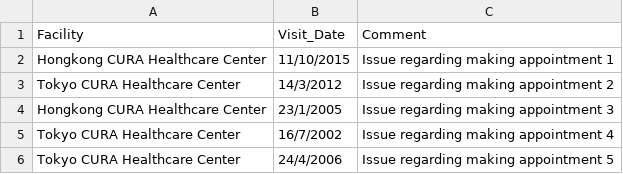
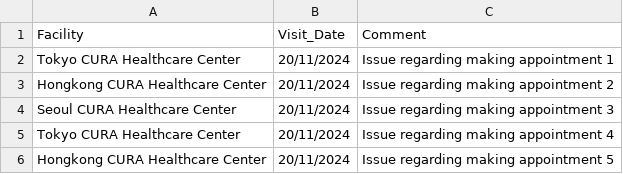
Before and after one commit to ravikaanthe/StudioAssist_Ravi, a CSV file: Data Files/data.csv, drawn as a sheet.

```diff
--- a/Data Files/data.csv
+++ b/Data Files/data.csv
@@ -1,6 +1,6 @@
 Facility,Visit_Date,Comment
-Hongkong CURA Healthcare Center,11/10/2015,Issue regarding making appointment 1
-Tokyo CURA Healthcare Center,14/3/2012,Issue regarding making appointment 2
-Hongkong CURA Healthcare Center,23/1/2005,Issue regarding making appointment 3
-Tokyo CURA Healthcare Center,16/7/2002,Issue regarding making appointment 4
-Tokyo CURA Healthcare Center,24/4/2006,Issue regarding making appointment 5
+Tokyo CURA Healthcare Center,20/11/2024,Issue regarding making appointment 1
+Hongkong CURA Healthcare Center,20/11/2024,Issue regarding making appointment 2
+Seoul CURA Healthcare Center,20/11/2024,Issue regarding making appointment 3
+Tokyo CURA Healthcare Center,20/11/2024,Issue regarding making appointment 4
+Hongkong CURA Healthcare Center,20/11/2024,Issue regarding making appointment 5
```
Also changed, not shown: 28 other files.
